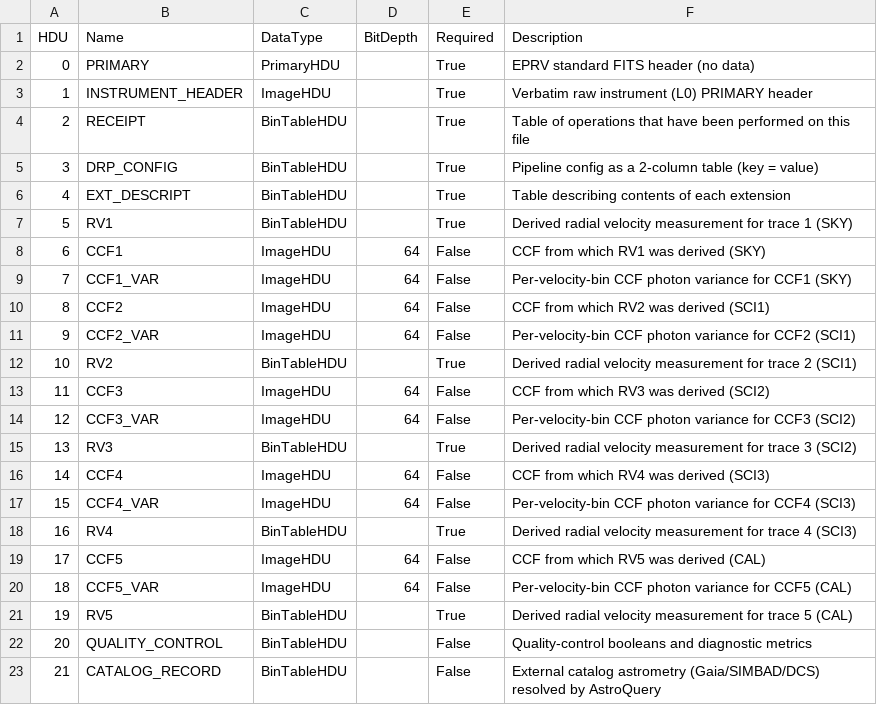
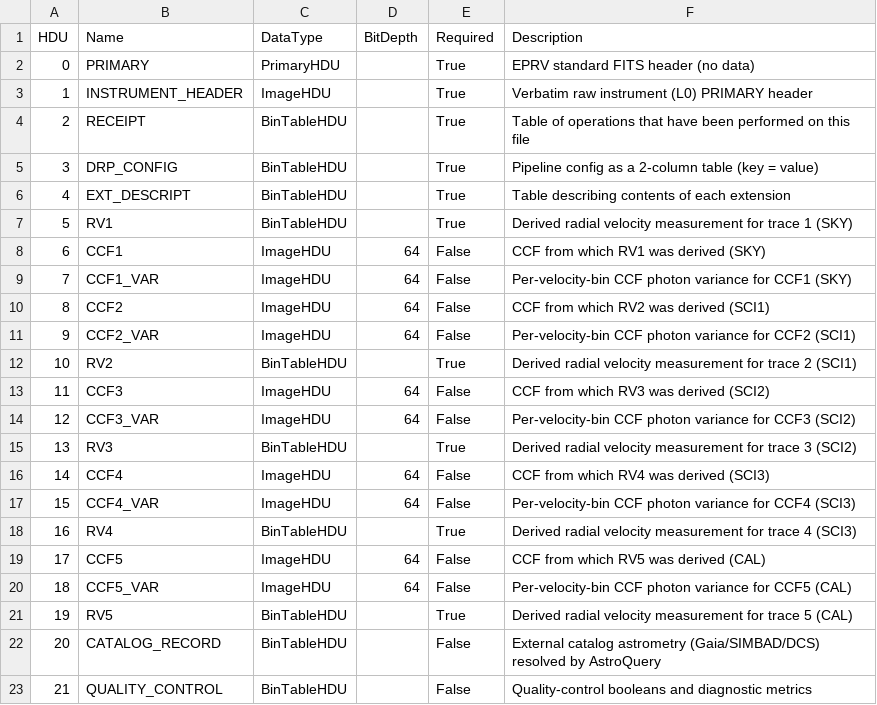
Before and after one commit to Keck-DataReductionPipelines/KPF-Pipeline, a CSV file: kpfpipe/data_models/config/L4-extensions.csv, drawn as a sheet.

```diff
--- a/kpfpipe/data_models/config/L4-extensions.csv
+++ b/kpfpipe/data_models/config/L4-extensions.csv
@@ -21,3 +21,3 @@ HDU,Name,DataType,BitDepth,Required,Description
 19,RV5,BinTableHDU,,True,Derived radial velocity measurement for trace 5 (CAL)
-20,QUALITY_CONTROL,BinTableHDU,,False,Quality-control booleans and diagnostic metrics
-21,CATALOG_RECORD,BinTableHDU,,False,External catalog astrometry (Gaia/SIMBAD/DCS) resolved by AstroQuery
+20,CATALOG_RECORD,BinTableHDU,,False,External catalog astrometry (Gaia/SIMBAD/DCS) resolved by AstroQuery
+21,QUALITY_CONTROL,BinTableHDU,,False,Quality-control booleans and diagnostic metrics
```
Also changed, not shown: kpfpipe/data_models/config/L0-extensions.csv, kpfpipe/data_models/config/L1-extensions.csv, 2 other files.
